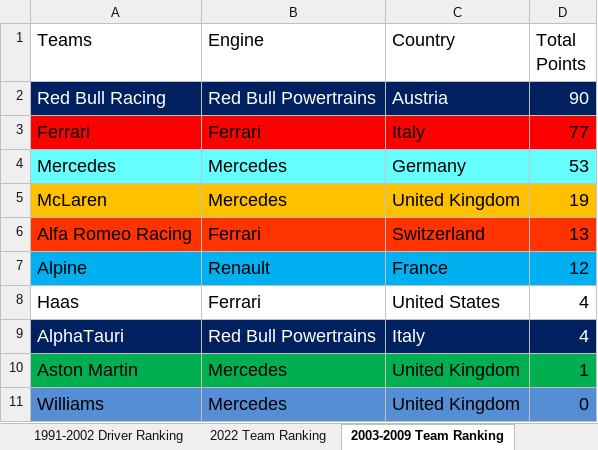
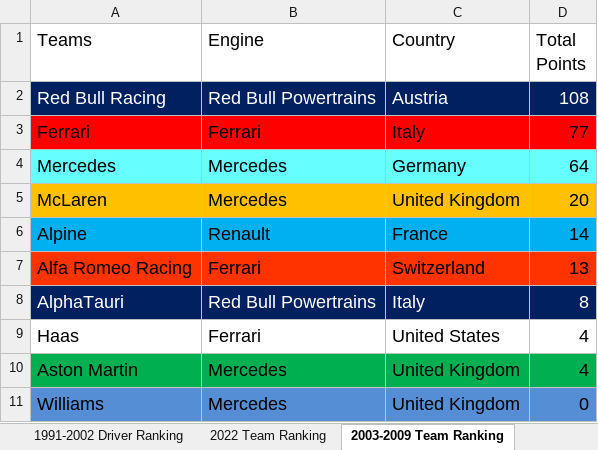
Before and after one commit to LITTLEPINKALLDEAD/DatasOnTelecom, an Excel workbook: 文档/其他文档/Others/Sports/Formula Ranking_2022.xlsx, sheet 2003-2009 Team Ranking, drawn as a sheet; values as stored, in another font and other column widths than the file's, no borders; removed rows and columns are numbered as before the commit, all else as after; the diff names each change by its address in the sheet, - before the commit and + after, or states it on an @@ line.

```diff
--- a/文档/其他文档/Others/Sports/Formula Ranking_2022.xlsx (sheet 2003-2009 Team Ranking)
+++ b/文档/其他文档/Others/Sports/Formula Ranking_2022.xlsx (sheet 2003-2009 Team Ranking)
-D2 (Total Points): 90
+D2 (Total Points): 108
-D4 (Total Points): 53
+D4 (Total Points): 64
-D5 (Total Points): 19
+D5 (Total Points): 20
+row 6: Alpine | Renault | France | 14
-row 7: Alpine | Renault | France | 12
+row 8: AlphaTauri | Red Bull Powertrains | Italy | 8
-row 9: AlphaTauri | Red Bull Powertrains | Italy | 4
-D10 (Total Points): 1
+D10 (Total Points): 4
```
Also changed, not shown: sheet 1991-2002 Driver Ranking, sheet 2022 Driver Ranking, sheet 2003-2009 Driver Ranking, sheet 2022 Team Ranking, sheet 1991-2002 Team Ranking, formulas that keep their value, 4 other files.
